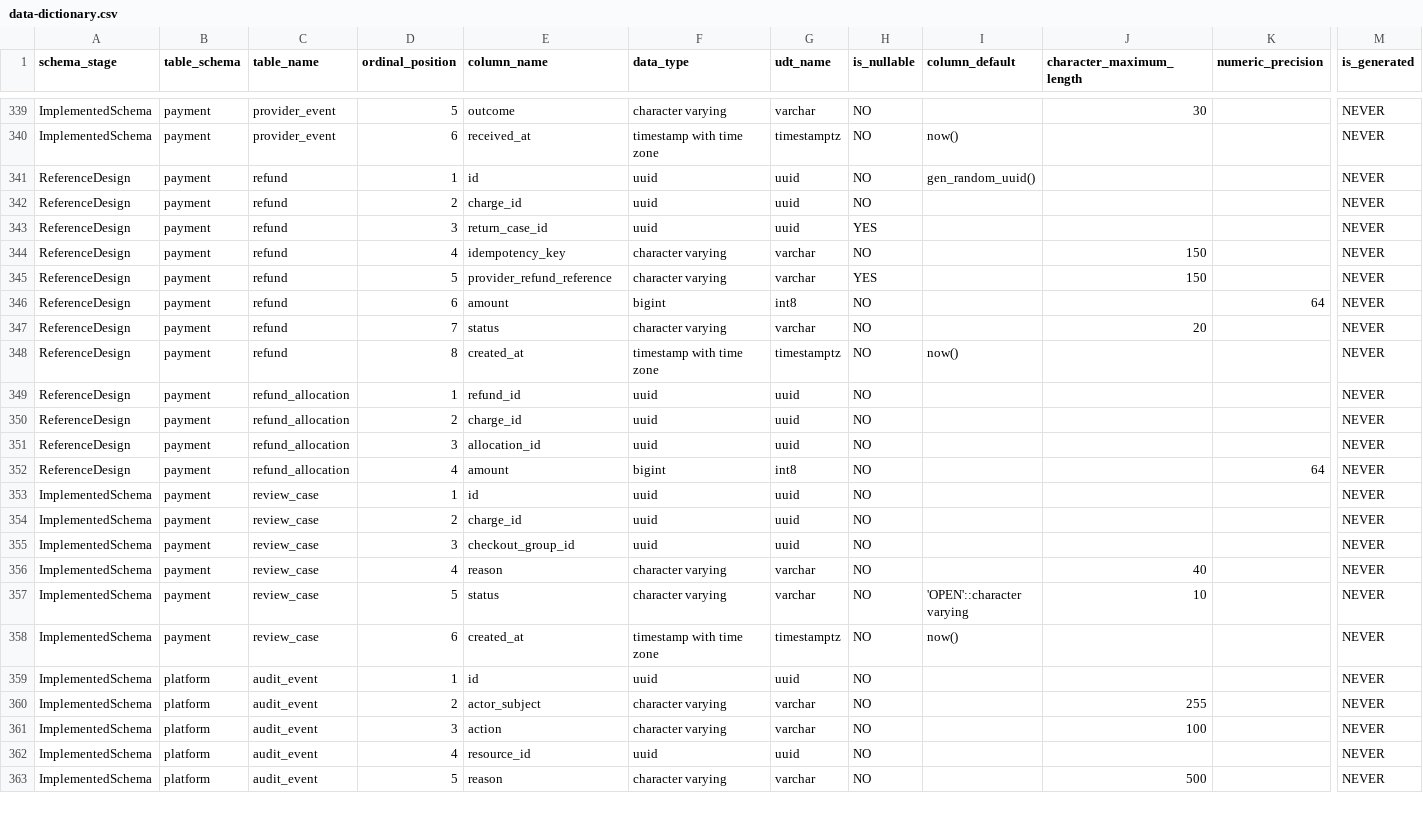
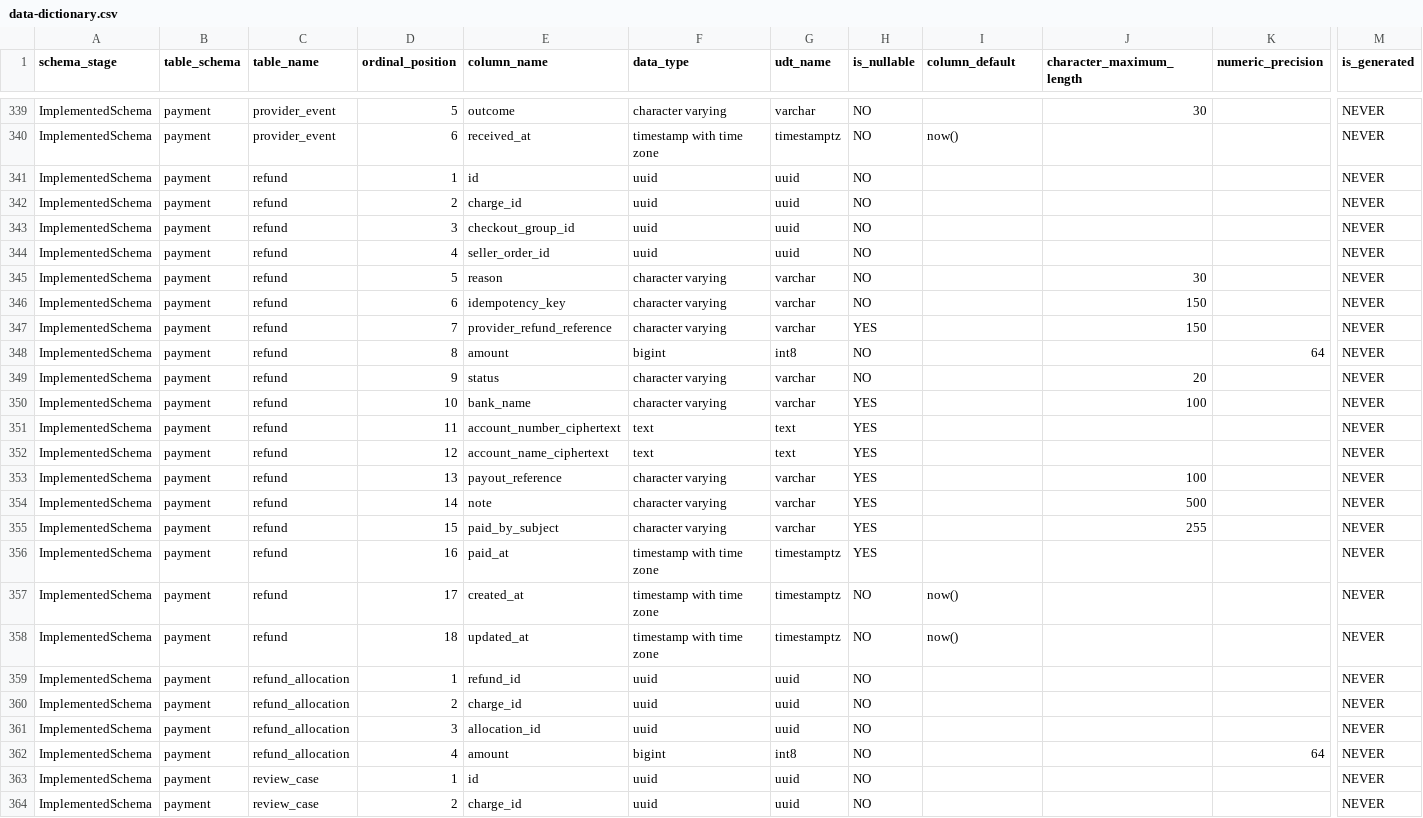
Before and after one commit to hieuhoang203/vshop, a CSV file: docs/database/data-dictionary.csv, drawn as a sheet; only a part is shown, gaps mark what is left out; the shorter side is filled out with more unchanged rows; addresses are those after the commit; rows hold the shown columns only; the diff names each change by its address in the sheet, - before the commit and + after, or states it on an @@ line.

```diff
--- a/docs/database/data-dictionary.csv
+++ b/docs/database/data-dictionary.csv
-A341:A343 (schema_stage): ReferenceDesign
+A341:A343 (schema_stage): ImplementedSchema
-I341 (column_default): gen_random_uuid()
+I341 (column_default): (empty)
-E343 (column_name): return_case_id
+E343 (column_name): checkout_group_id
-H343 (is_nullable): YES
+H343 (is_nullable): NO
+row 344: ImplementedSchema | payment | refund | 4 | seller_order_id | uuid | uuid | NO |  |  |  | NEVER
+row 345: ImplementedSchema | payment | refund | 5 | reason | character varying | varchar | NO |  | 30 |  | NEVER
-A346:A349 (schema_stage): ReferenceDesign
+A346:A349 (schema_stage): ImplementedSchema
-D346 (ordinal_position): 4
+D346 (ordinal_position): 6
-D347 (ordinal_position): 5
+D347 (ordinal_position): 7
-D348 (ordinal_position): 6
+D348 (ordinal_position): 8
-D349 (ordinal_position): 7
+D349 (ordinal_position): 9
+row 350: ImplementedSchema | payment | refund | 10 | bank_name | character varying | varchar | YES |  | 100 |  | NEVER
+row 351: ImplementedSchema | payment | refund | 11 | account_number_ciphertext | text | text | YES |  |  |  | NEVER
+row 352: ImplementedSchema | payment | refund | 12 | account_name_ciphertext | text | text | YES |  |  |  | NEVER
+row 353: ImplementedSchema | payment | refund | 13 | payout_reference | character varying | varchar | YES |  | 100 |  | NEVER
+row 354: ImplementedSchema | payment | refund | 14 | note | character varying | varchar | YES |  | 500 |  | NEVER
+row 355: ImplementedSchema | payment | refund | 15 | paid_by_subject | character varying | varchar | YES |  | 255 |  | NEVER
+row 356: ImplementedSchema | payment | refund | 16 | paid_at | timestamp with time zone | timestamptz | YES |  |  |  | NEVER
-A357 (schema_stage): ReferenceDesign
+A357 (schema_stage): ImplementedSchema
-D357 (ordinal_position): 8
+D357 (ordinal_position): 17
+row 358: ImplementedSchema | payment | refund | 18 | updated_at | timestamp with time zone | timestamptz | NO | now() |  |  | NEVER
-A359:A362 (schema_stage): ReferenceDesign
+A359:A362 (schema_stage): ImplementedSchema
```
Also changed, not shown: docs/database/constraints.csv, docs/database/indexes.csv, 37 other files.
